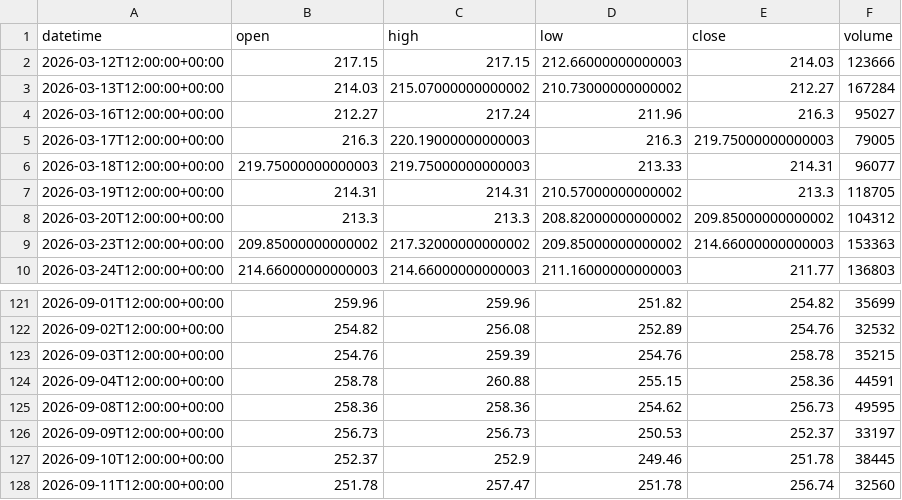
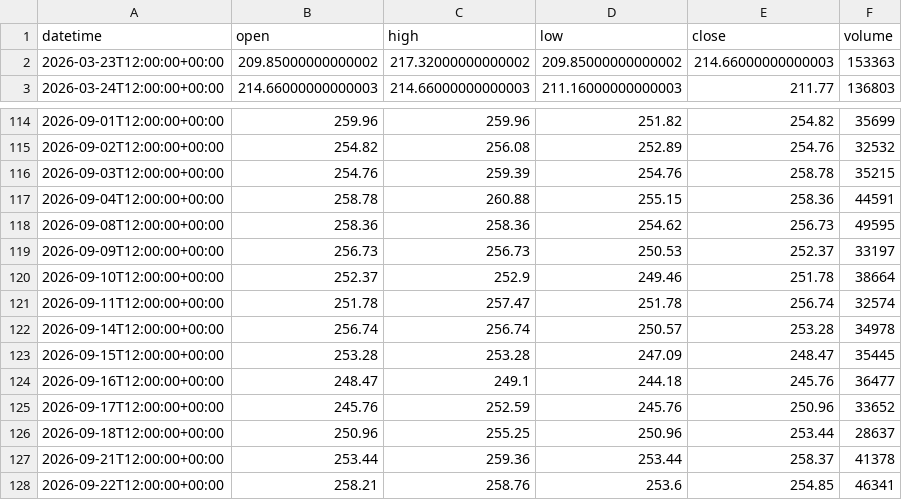
Before and after one commit to getdata-finance/amzn-12h-ohlcv-stocks-historical-data, a CSV file: AMZN_12h.csv, drawn as a sheet; only a part is shown, gaps mark what is left out.

Commit message:
Update AMZN 12h OHLCV sample

```diff
--- a/AMZN_12h.csv
+++ b/AMZN_12h.csv
@@ -1,9 +1,2 @@
 datetime,open,high,low,close,volume
-2026-03-12T12:00:00+00:00,217.15,217.15,212.66000000000003,214.03,123666
-2026-03-13T12:00:00+00:00,214.03,215.07000000000002,210.73000000000002,212.27,167284
-2026-03-16T12:00:00+00:00,212.27,217.24,211.96,216.3,95027
-2026-03-17T12:00:00+00:00,216.3,220.19000000000003,216.3,219.75000000000003,79005
-2026-03-18T12:00:00+00:00,219.75000000000003,219.75000000000003,213.33,214.31,96077
-2026-03-19T12:00:00+00:00,214.31,214.31,210.57000000000002,213.3,118705
-2026-03-20T12:00:00+00:00,213.3,213.3,208.82000000000002,209.85000000000002,104312
 2026-03-23T12:00:00+00:00,209.85000000000002,217.32000000000002,209.85000000000002,214.66000000000003,153363
@@ -126,3 +119,10 @@ datetime,open,high,low,close,volume
 2026-09-09T12:00:00+00:00,256.73,256.73,250.53,252.37,33197
-2026-09-10T12:00:00+00:00,252.37,252.9,249.46,251.78,38445
-2026-09-11T12:00:00+00:00,251.78,257.47,251.78,256.74,32560
+2026-09-10T12:00:00+00:00,252.37,252.9,249.46,251.78,38664
+2026-09-11T12:00:00+00:00,251.78,257.47,251.78,256.74,32574
+2026-09-14T12:00:00+00:00,256.74,256.74,250.57,253.28,34978
+2026-09-15T12:00:00+00:00,253.28,253.28,247.09,248.47,35445
+2026-09-16T12:00:00+00:00,248.47,249.1,244.18,245.76,36477
+2026-09-17T12:00:00+00:00,245.76,252.59,245.76,250.96,33652
+2026-09-18T12:00:00+00:00,250.96,255.25,250.96,253.44,28637
+2026-09-21T12:00:00+00:00,253.44,259.36,253.44,258.37,41378
+2026-09-22T12:00:00+00:00,258.21,258.76,253.6,254.85,46341
```
Also changed, not shown: 1 other file.
